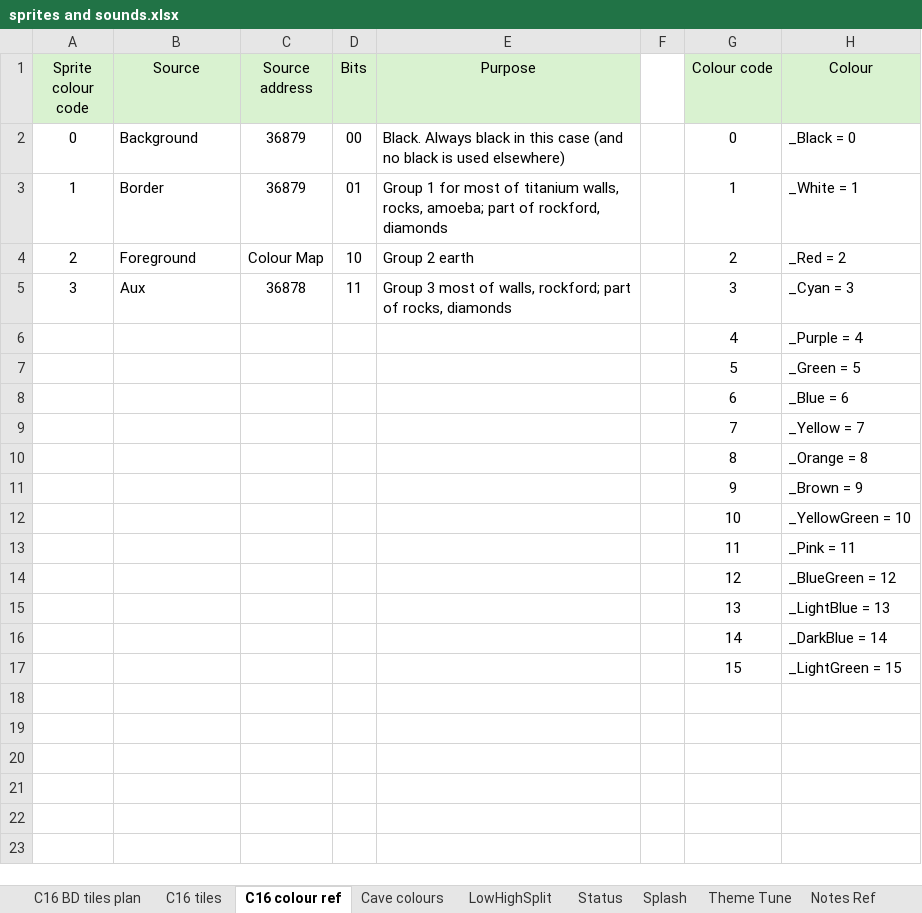
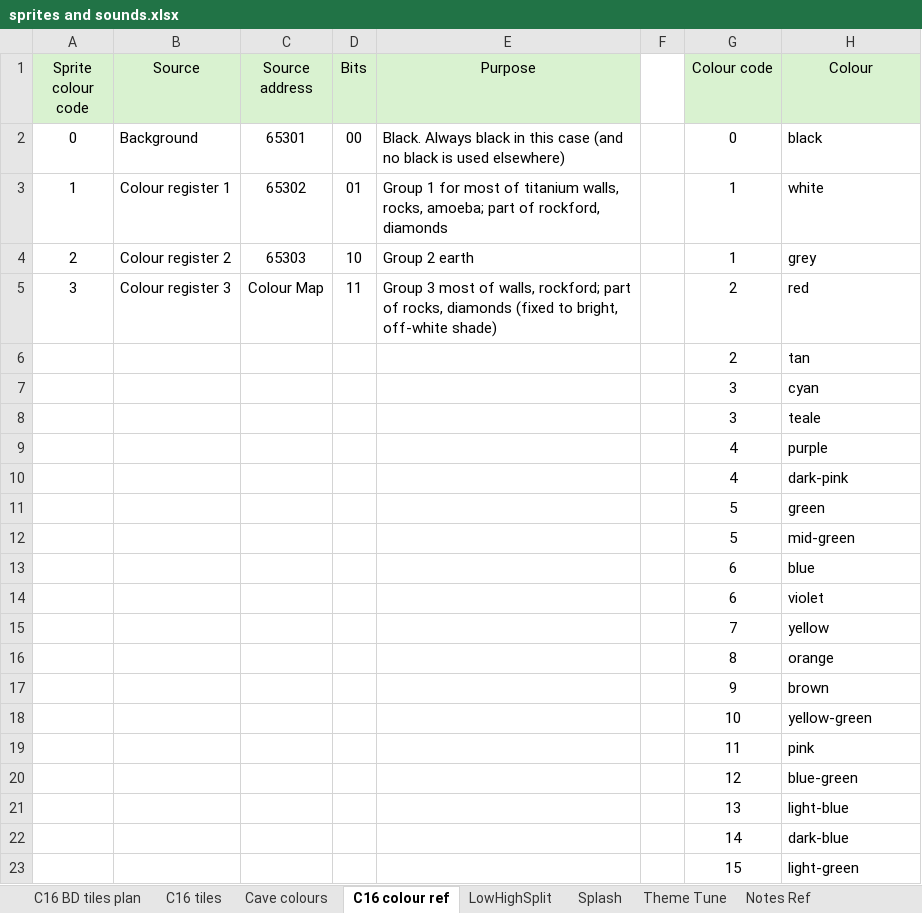
Before and after one commit to raspberrypioneer/C16BoulderDash, an Excel workbook: utilities/sprites and sounds.xlsx, sheet C16 colour ref, drawn as a sheet; values as stored, in another font and other column widths than the file's, no borders; addresses are those after the commit; the diff names each change by its address in the sheet, - before the commit and + after, or states it on an @@ line.

```diff
--- a/utilities/sprites and sounds.xlsx (sheet C16 colour ref)
+++ b/utilities/sprites and sounds.xlsx (sheet C16 colour ref)
-sheet tab: Status
@@ sheet tab order changed: C16 BD tiles plan | C16 tiles | Cave colours | C16 colour ref | LowHighSplit | Splash | Theme Tune | Notes Ref @@
-C2 (Source address): 36879
+C2 (Source address): 65301
-H2 (Colour): _Black = 0
+H2 (Colour): black
-B3 (Source): Border
+B3 (Source): Colour register 1
-C3 (Source address): 36879
+C3 (Source address): 65302
-H3 (Colour): _White = 1
+H3 (Colour): white
-B4 (Source): Foreground
+B4 (Source): Colour register 2
-C4 (Source address): Colour Map
+C4 (Source address): 65303
-G4 (Colour code): 2
+G4 (Colour code): 1
-H4 (Colour): _Red = 2
+H4 (Colour): grey
-B5 (Source): Aux
+B5 (Source): Colour register 3
-C5 (Source address): 36878
+C5 (Source address): Colour Map
-E5 (Purpose): …rocks, diamonds
+E5 (Purpose): …rocks, diamonds (fixed to bright, off-white shade)
-G5 (Colour code): 3
+G5 (Colour code): 2
-H5 (Colour): _Cyan = 3
+H5 (Colour): red
+row 6:  |  |  |  |  |  | 2 | tan
+row 7:  |  |  |  |  |  | 3 | cyan
+row 8:  |  |  |  |  |  | 3 | teale
-H9 (Colour): _Purple = 4
+H9 (Colour): purple
+row 10:  |  |  |  |  |  | 4 | dark-pink
-H11 (Colour): _Green = 5
+H11 (Colour): green
+row 12:  |  |  |  |  |  | 5 | mid-green
-H13 (Colour): _Blue = 6
+H13 (Colour): blue
+row 14:  |  |  |  |  |  | 6 | violet
-H15 (Colour): _Yellow = 7
+H15 (Colour): yellow
-H16 (Colour): _Orange = 8
+H16 (Colour): orange
-H17 (Colour): _Brown = 9
+H17 (Colour): brown
-H18 (Colour): _YellowGreen = 10
+H18 (Colour): yellow-green
-H19 (Colour): _Pink = 11
+H19 (Colour): pink
-H20 (Colour): _BlueGreen = 12
+H20 (Colour): blue-green
-H21 (Colour): _LightBlue = 13
+H21 (Colour): light-blue
-H22 (Colour): _DarkBlue = 14
+H22 (Colour): dark-blue
-H23 (Colour): _LightGreen = 15
+H23 (Colour): light-green
```
Also changed, not shown: sheet C16 tiles, sheet Cave colours, sheet Theme Tune, sheet Notes Ref, sheet C16 BD tiles plan, formulas that keep their value, 6 other files.
